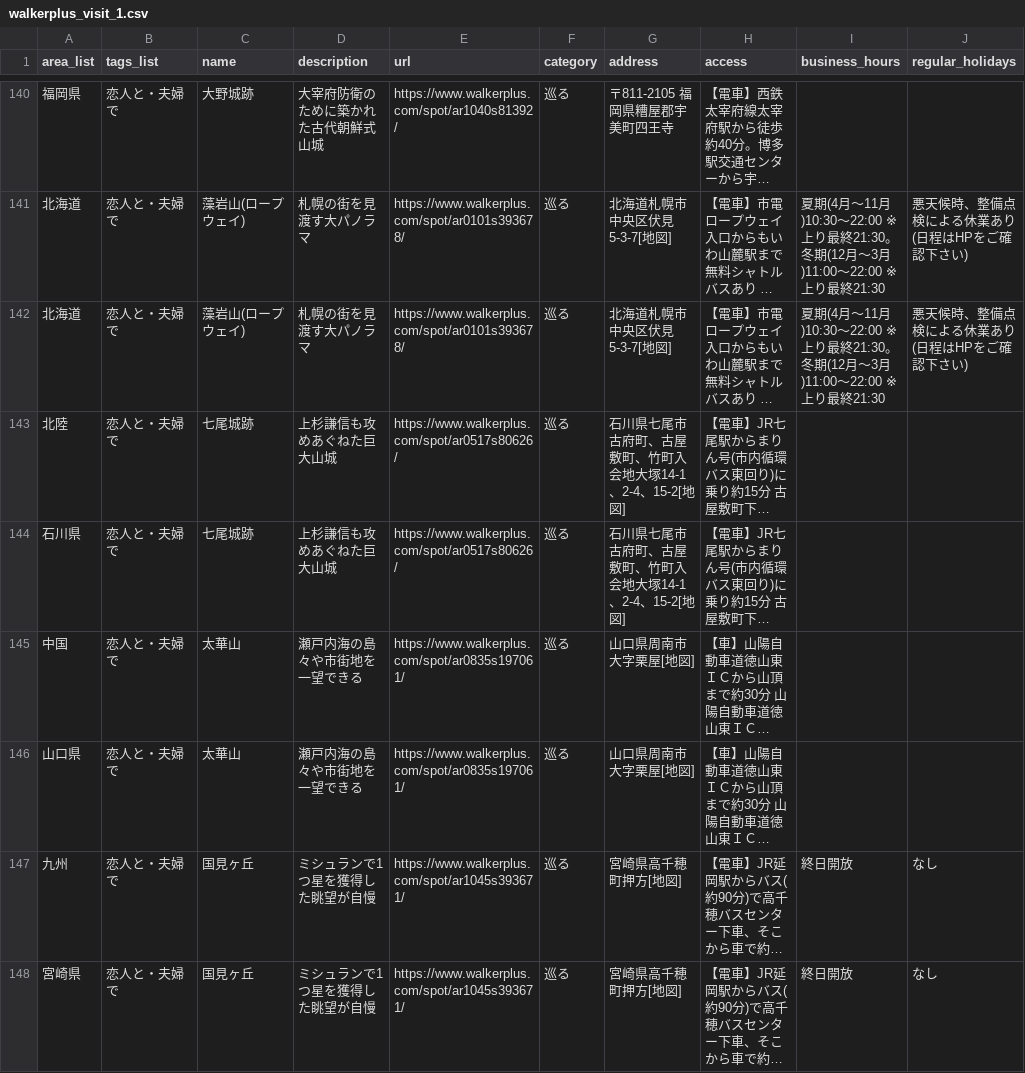
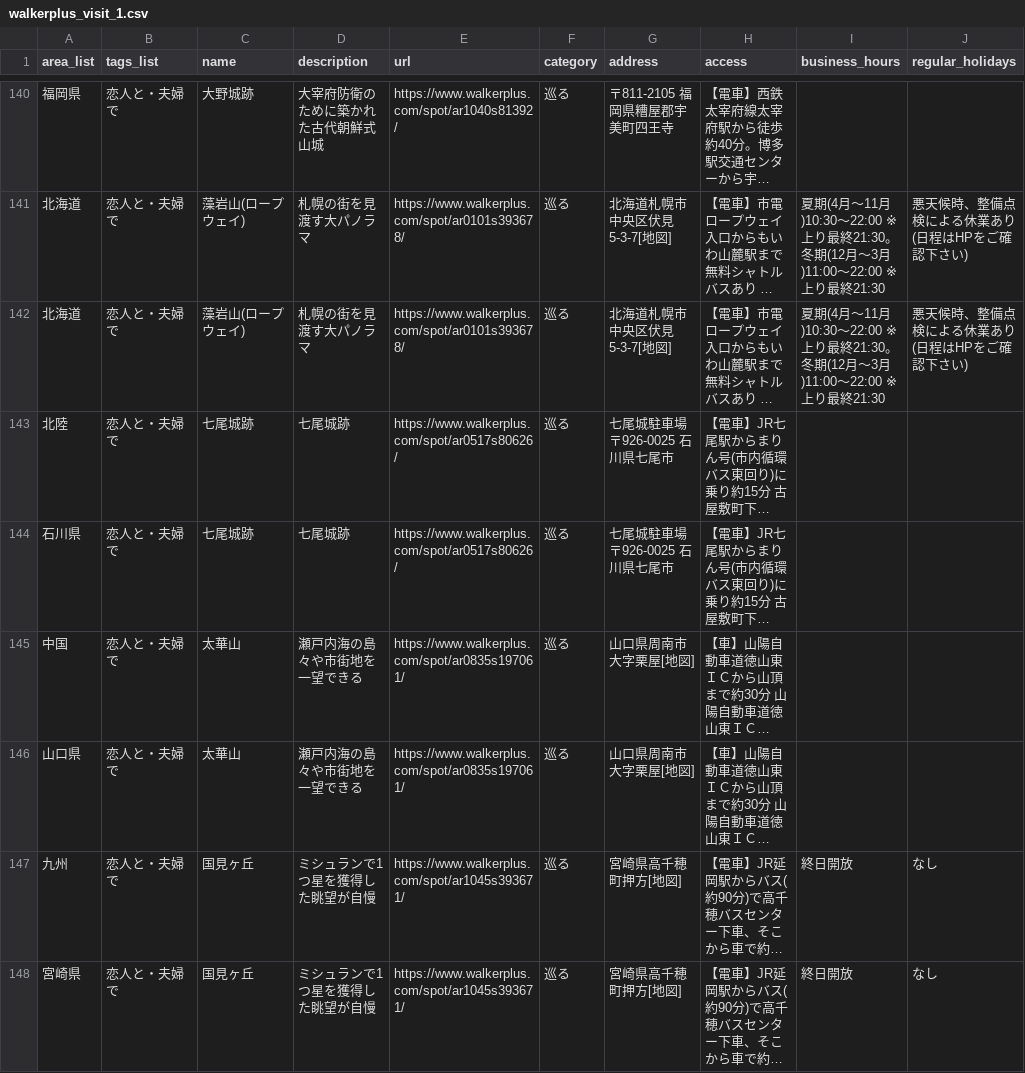
Before and after one commit to HevaWu/GnaviParser, a CSV file: data/walkerplus_visit_1.csv, drawn as a sheet; only a part is shown, gaps mark what is left out; long unchanged cells end in …; the diff covers the shown part only; the diff names each change by its address in the sheet, - before the commit and + after, or states it on an @@ line.

Commit message:
upload data

```diff
--- a/data/walkerplus_visit_1.csv
+++ b/data/walkerplus_visit_1.csv
-D143:D144 (description): 上杉謙信も攻めあぐねた巨大山城
+D143:D144 (description): 七尾城跡
-G143:G144 (address): 石川県七尾市古府町、古屋敷町、竹町入会地大塚14-1、2-4、15-2[地図]
+G143:G144 (address): 七尾城駐車場 〒926-0025 石川県七尾市
```
Also changed, not shown: 21 edited cells elsewhere in this file, data/walkerplus_learn_0.csv, data/walkerplus_shopping_2.csv, 14 other files.
